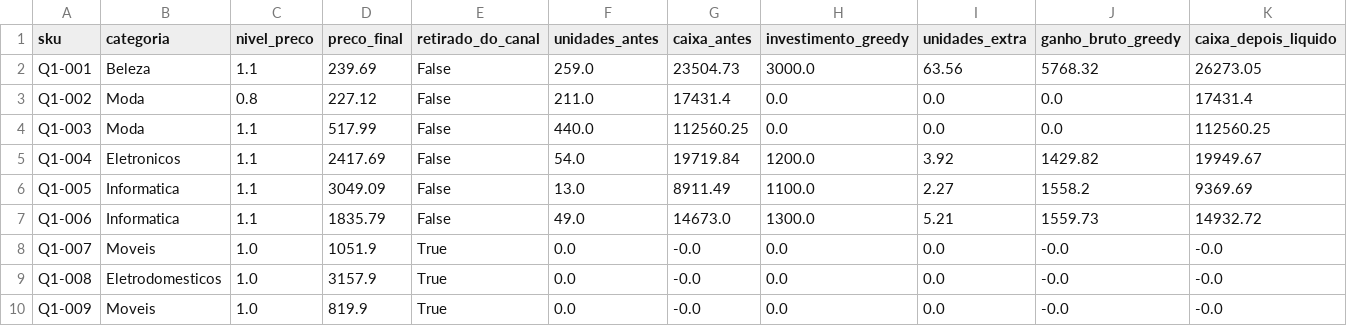
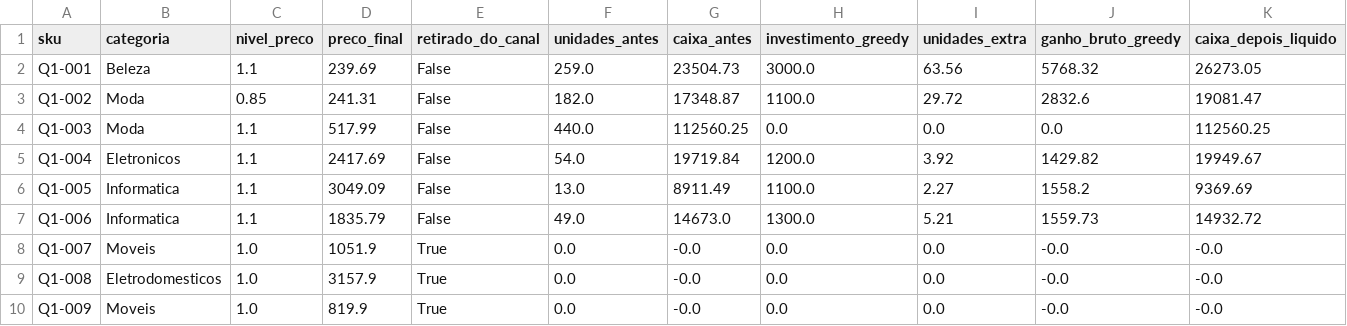
Before and after one commit to joao-rs10/avaliacao-varejo-grupoG01, a CSV file: questao_01/resultados/tabela_antes_depois_greedy.csv, drawn as a sheet; only a part is shown.

```diff
--- a/questao_01/resultados/tabela_antes_depois_greedy.csv
+++ b/questao_01/resultados/tabela_antes_depois_greedy.csv
@@ -2,3 +2,3 @@ sku,categoria,nivel_preco,preco_final,retirado_do_canal,unidades_antes,caixa_ant
 Q1-001,Beleza,1.1,239.69,False,259.0,23504.73,3000.0,63.56,5768.32,26273.05
-Q1-002,Moda,0.8,227.12,False,211.0,17431.4,0.0,0.0,0.0,17431.4
+Q1-002,Moda,0.85,241.31,False,182.0,17348.87,1100.0,29.72,2832.6,19081.47
 Q1-003,Moda,1.1,517.99,False,440.0,112560.25,0.0,0.0,0.0,112560.25
```
Also changed, not shown: questao_01/resultados/ga_comparacao_configs.csv, questao_01/resultados/tabela_bf_vs_ga.csv, 15 other files.
